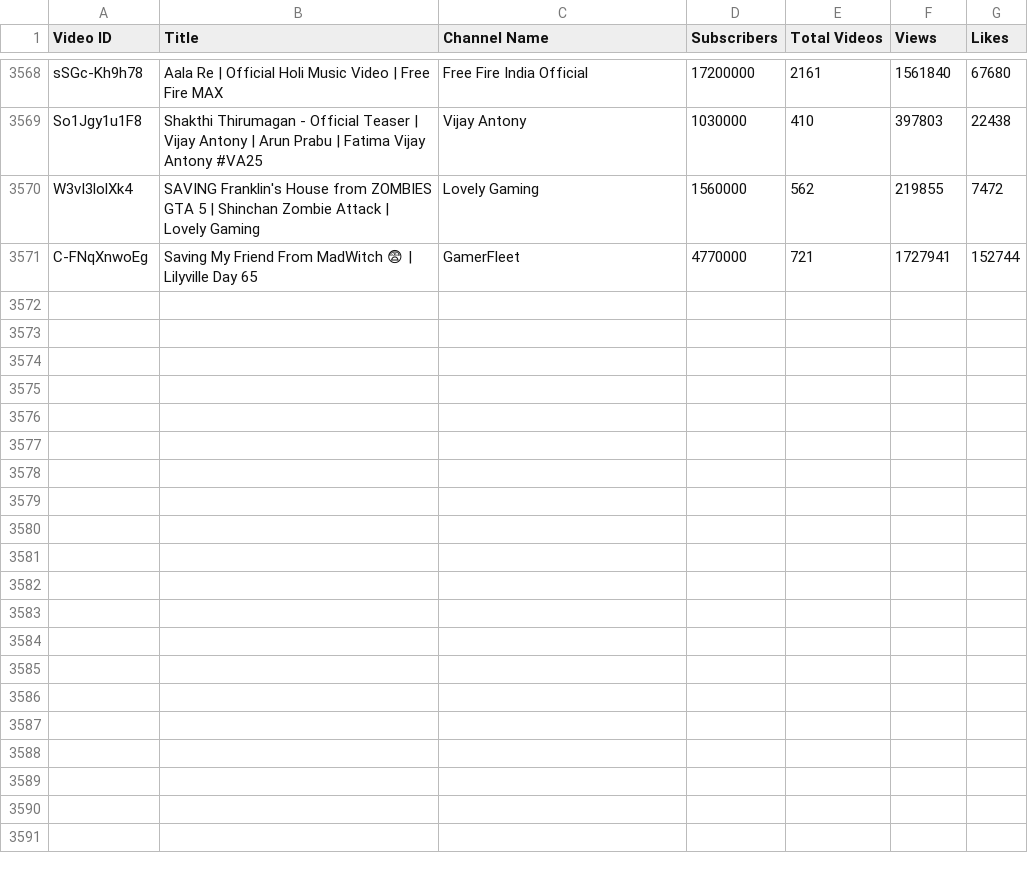
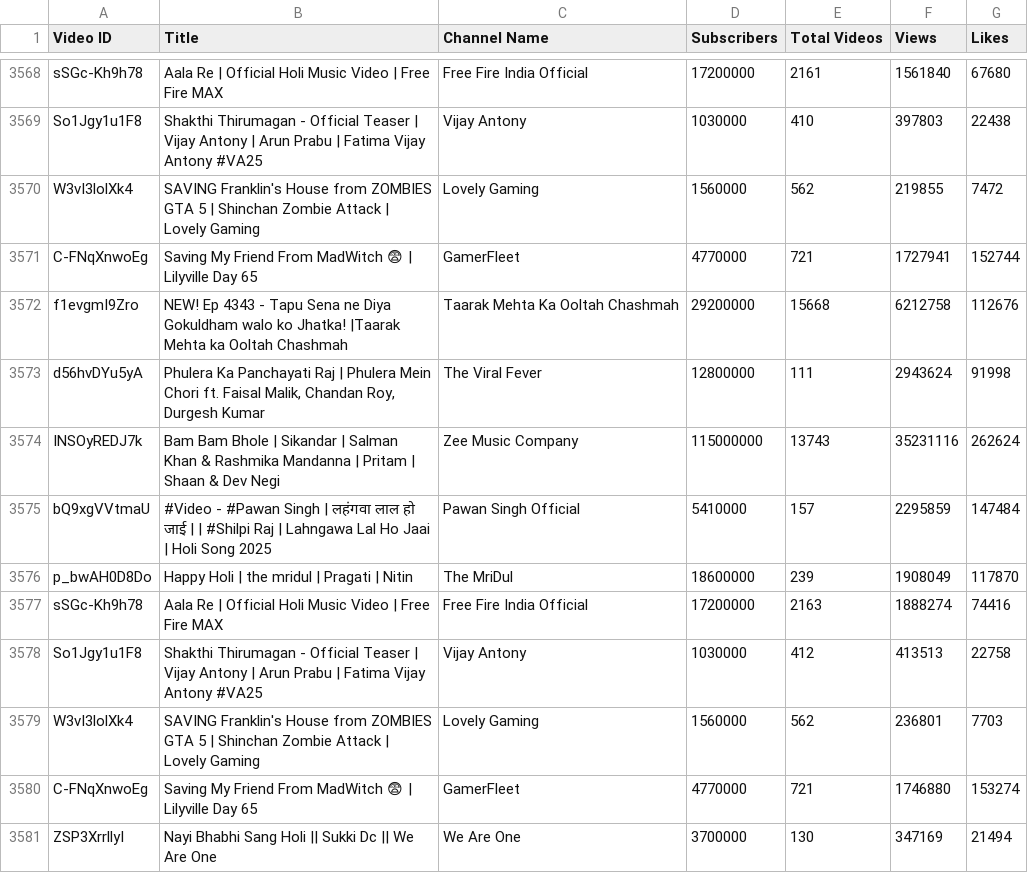
Before and after one commit to nandunanofficial/Youtube_Trend_Analysis, a CSV file: youtube_trending.csv, drawn as a sheet; only a part is shown, gaps mark what is left out.

```diff
--- a/youtube_trending.csv
+++ b/youtube_trending.csv
@@ -3571 +3571,11 @@ W3vI3lolXk4,SAVING Franklin's House from ZOMBIES GTA 5 | Shinchan Zombie Attack
 C-FNqXnwoEg,Saving My Friend From MadWitch 😨 | Lilyville Day 65,GamerFleet,4770000,721,1727941,152744
+f1evgmI9Zro,NEW! Ep 4343 - Tapu Sena ne Diya Gokuldham walo ko Jhatka! |Taarak Mehta ka Ooltah Chashmah,Taarak Mehta Ka Ooltah Chashmah,29200000,15668,6212758,112676
+d56hvDYu5yA,"Phulera Ka Panchayati Raj | Phulera Mein Chori ft. Faisal Malik, Chandan Roy, Durgesh Kumar",The Viral Fever,12800000,111,2943624,91998
+INSOyREDJ7k,Bam Bam Bhole | Sikandar | Salman Khan & Rashmika Mandanna | Pritam | Shaan & Dev Negi,Zee Music Company,115000000,13743,35231116,262624
+bQ9xgVVtmaU,#Video - #Pawan Singh | लहंगवा लाल हो जाई | | #Shilpi Raj | Lahngawa Lal Ho Jaai | Holi Song 2025,Pawan Singh Official,5410000,157,2295859,147484
+p_bwAH0D8Do,Happy Holi | the mridul | Pragati | Nitin,The MriDul,18600000,239,1908049,117870
+sSGc-Kh9h78,Aala Re | Official Holi Music Video | Free Fire MAX,Free Fire India Official,17200000,2163,1888274,74416
+So1Jgy1u1F8,Shakthi Thirumagan - Official Teaser | Vijay Antony | Arun Prabu | Fatima Vijay Antony #VA25,Vijay Antony,1030000,412,413513,22758
+W3vI3lolXk4,SAVING Franklin's House from ZOMBIES GTA 5 | Shinchan Zombie Attack | Lovely Gaming,Lovely Gaming,1560000,562,236801,7703
+C-FNqXnwoEg,Saving My Friend From MadWitch 😨 | Lilyville Day 65,GamerFleet,4770000,721,1746880,153274
+ZSP3XrrllyI,Nayi Bhabhi Sang Holi || Sukki Dc || We Are One,We Are One,3700000,130,347169,21494
```
